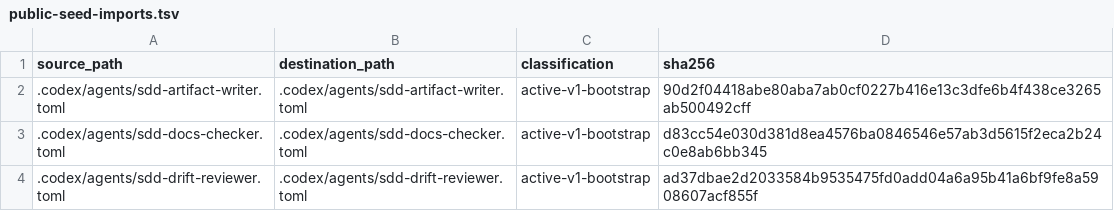
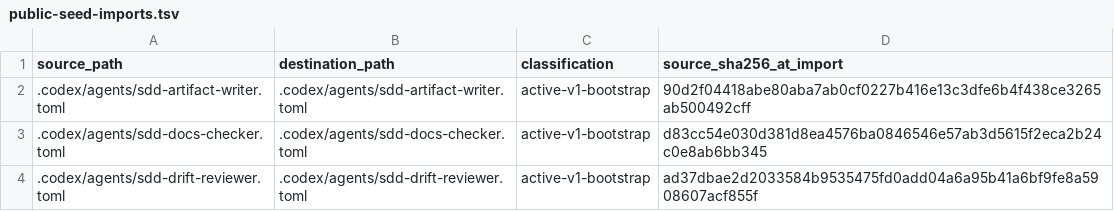
Before and after one commit to paw-paw/paw-agentic-workflow, a TSV file: docs/provenance/public-seed-imports.tsv, drawn as a sheet; only a part is shown.

```diff
--- a/docs/provenance/public-seed-imports.tsv
+++ b/docs/provenance/public-seed-imports.tsv
@@ -1,2 +1,2 @@
-source_path	destination_path	classification	sha256
+source_path	destination_path	classification	source_sha256_at_import
 .codex/agents/sdd-artifact-writer.toml	.codex/agents/sdd-artifact-writer.toml	active-v1-bootstrap	90d2f04418abe80aba7ab0cf0227b416e13c3dfe6b4f438ce3265ab500492cff
```
Also changed, not shown: docs/provenance/public-seed-exclusions.tsv, 16 other files.
